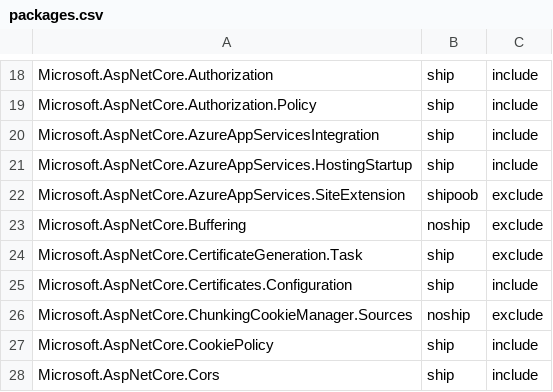
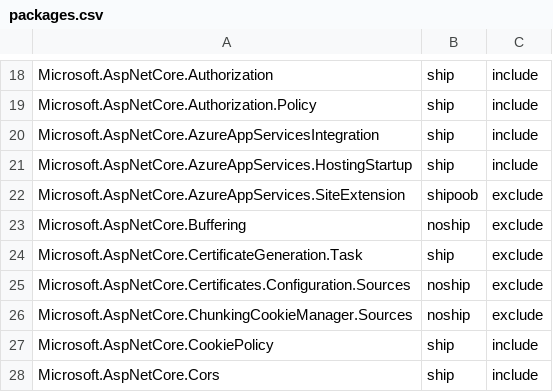
Before and after one commit to aspnet/Coherence, a CSV file: packages/packages.csv, drawn as a sheet; only a part is shown, gaps mark what is left out.

Commit message:
Change Certificates.Configuration to sources package (#219)

```diff
--- a/packages/packages.csv
+++ b/packages/packages.csv
@@ -24,3 +24,3 @@ Microsoft.AspNetCore.Buffering,noship,exclude
 Microsoft.AspNetCore.CertificateGeneration.Task,ship,exclude
-Microsoft.AspNetCore.Certificates.Configuration,ship,include
+Microsoft.AspNetCore.Certificates.Configuration.Sources,noship,exclude
 Microsoft.AspNetCore.ChunkingCookieManager.Sources,noship,exclude
```
